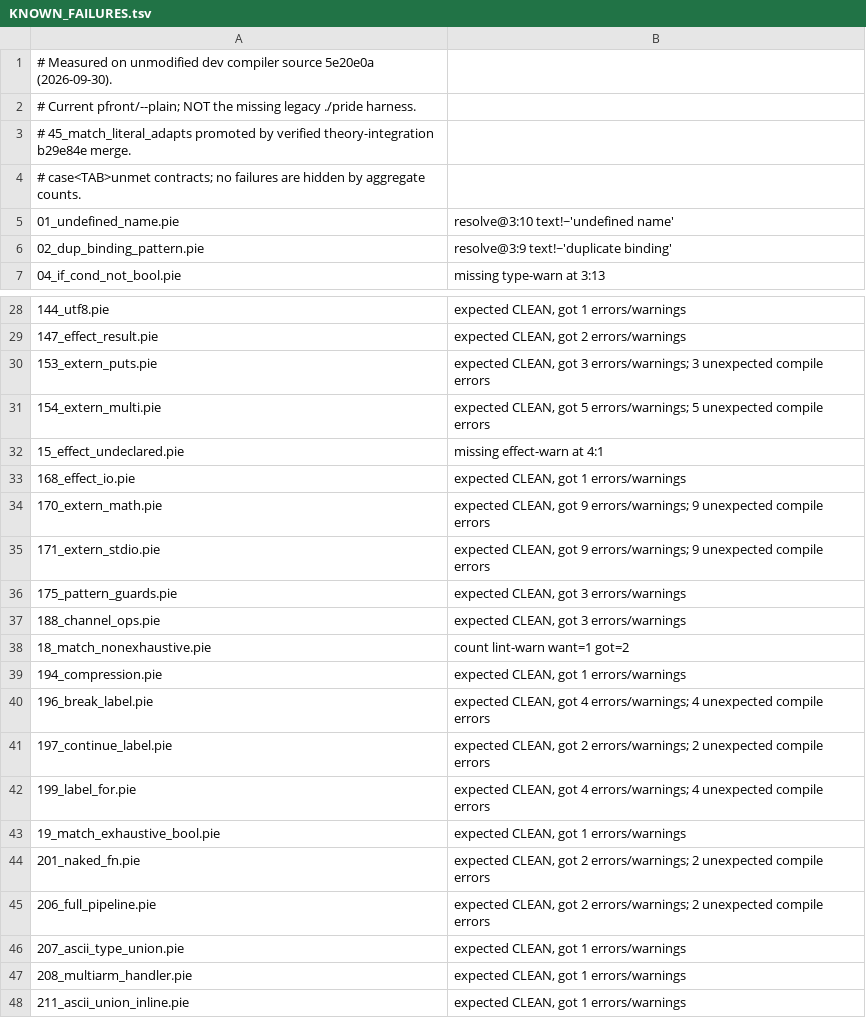
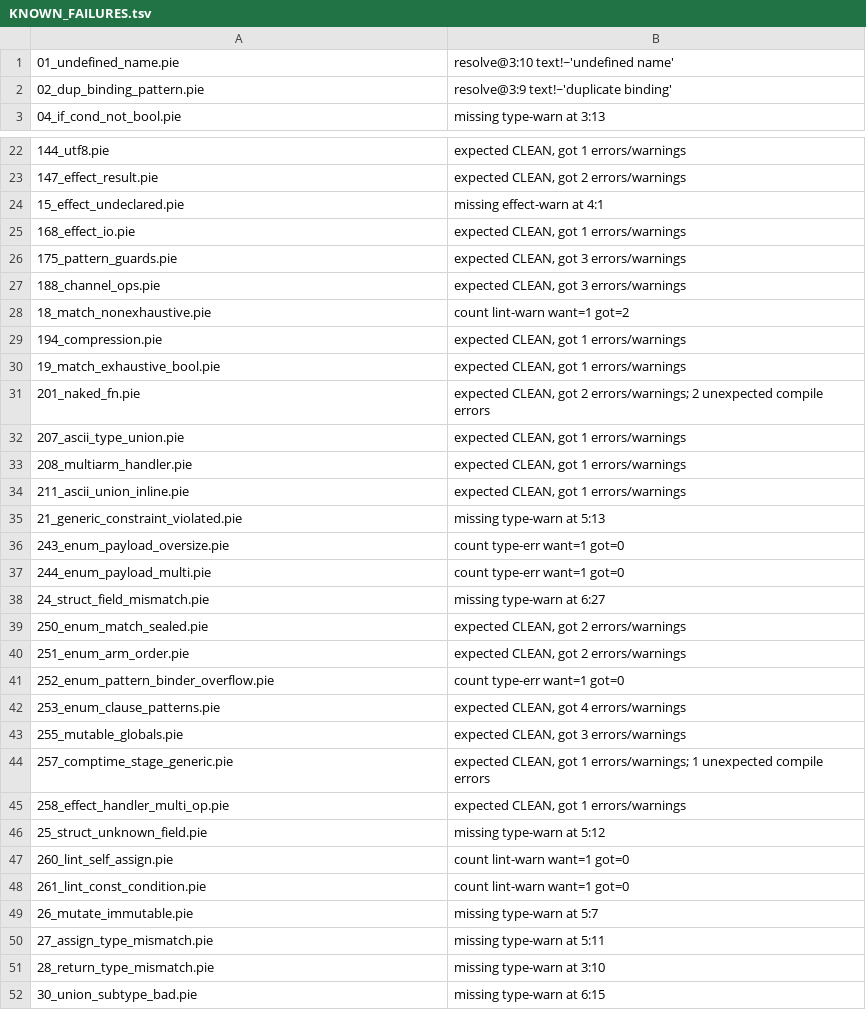
Before and after one commit to Consumed-by-Pride/Pridec, a TSV file: conformance/KNOWN_FAILURES.tsv, drawn as a sheet; only a part is shown, gaps mark what is left out; the shorter side is filled out with more unchanged rows; the diff covers the shown part only.

Commit message:
labelled loops: define them, and make the transfer actually use the label
`'rowscan: while ..` with `break 'rowscan` was not a feature gap but a silent
WRONG-ANSWER bug. The lexer produced TOKEN_LABEL_REF and the parser consumed it
for `break 'name` / `continue 'name` -- storing the name on the node -- and both
lowerers then ignored it, jumping to the innermost loop. Programs compiled, ran,
and returned the wrong number.

Parser (pfront_parse.c3)
  Nothing consumed a label in STATEMENT position, so `'name:` fell through to
  expression parsing and died with E1050 "expected an expression" at the colon.
  A label now binds to the loop it names (recorded on that node, not as a
  wrapper), and a label on a non-loop is E1051.

Lowering (air_scope.c3, air_lower.c3, air_low.c3)
  * AirScope gains a loop-name stack: push_loop_named, plus break_for /
    continue_for, which search innermost-outward for the loop DECLARING the
    name. A shadowed label resolves to the nearest enclosing loop that declares
    it.
  * air_lower and air_low both replaced "innermost loop" with that lookup. A
    label naming no enclosing loop is a named diagnostic, not a silent jump.
  * air_low needed its own fix: it does not share air_scope, and it also
    hard-coded loops[nloops-1].

Two new execution fixtures prove the semantics, not just that it parses, and
both were verified to FAIL when the fix is reverted:
  tests/exec/40_labeled_loop.pie     exit 1 fixed / 3 reverted
  tests/exec/41_labeled_continue.pie exit 3 fixed / 47 reverted
(My first attempt at 40 passed even when reverted -- breaking only the inner
loop still produced the right answer for that program -- so it was rewritten
until it discriminated. A test that cannot fail is not evidence.)

Fixtures that were wrong, not the compiler (6): declaration attributes go AFTER
the signature, as tests/pfront/syntax/x07_meta_attrs.pie:23 spells them
(`fn ext_sin : f64 -> f64 #extern("sin") #cc(c)`); the `fn puts #[extern(..)] :
..` form used here is a parse error.

conformance 171/91 -> 181/81 (10 cases: 5 extern, 4 labelled-loop, and
206_full_pipeline which used labels). KNOWN_FAILURES matches reality exactly.
No regressions: pfront 181/181, stdlib 260/260, gates 4/5/audit, exec-c 131/131,
lair gate --check OK, tokei PASS.

Co-authored-by: arena-agent <297053741+arena-agent@users.noreply.github.com>

```diff
--- a/conformance/KNOWN_FAILURES.tsv
+++ b/conformance/KNOWN_FAILURES.tsv
@@ -1,5 +1 @@
-# Measured on unmodified dev compiler source 5e20e0a (2026-09-30).
-# Current pfront/--plain; NOT the missing legacy ./pride harness.
-# 45_match_literal_adapts promoted by verified theory-integration b29e84e merge.
-# case<TAB>unmet contracts; no failures are hidden by aggregate counts.
 01_undefined_name.pie	resolve@3:10 text!~'undefined name'
@@ -29,8 +23,4 @@
 147_effect_result.pie	expected CLEAN, got 2 errors/warnings
-153_extern_puts.pie	expected CLEAN, got 3 errors/warnings; 3 unexpected compile errors
-154_extern_multi.pie	expected CLEAN, got 5 errors/warnings; 5 unexpected compile errors
 15_effect_undeclared.pie	missing effect-warn at 4:1
 168_effect_io.pie	expected CLEAN, got 1 errors/warnings
-170_extern_math.pie	expected CLEAN, got 9 errors/warnings; 9 unexpected compile errors
-171_extern_stdio.pie	expected CLEAN, got 9 errors/warnings; 9 unexpected compile errors
 175_pattern_guards.pie	expected CLEAN, got 3 errors/warnings
@@ -39,8 +29,4 @@
 194_compression.pie	expected CLEAN, got 1 errors/warnings
-196_break_label.pie	expected CLEAN, got 4 errors/warnings; 4 unexpected compile errors
-197_continue_label.pie	expected CLEAN, got 2 errors/warnings; 2 unexpected compile errors
-199_label_for.pie	expected CLEAN, got 4 errors/warnings; 4 unexpected compile errors
 19_match_exhaustive_bool.pie	expected CLEAN, got 1 errors/warnings
 201_naked_fn.pie	expected CLEAN, got 2 errors/warnings; 2 unexpected compile errors
-206_full_pipeline.pie	expected CLEAN, got 2 errors/warnings; 2 unexpected compile errors
 207_ascii_type_union.pie	expected CLEAN, got 1 errors/warnings
```
Also changed, not shown: 2 removed rows elsewhere in this file, 12 other files.
